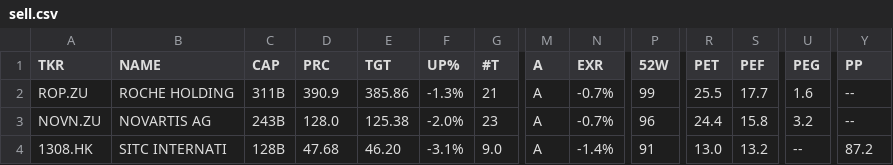
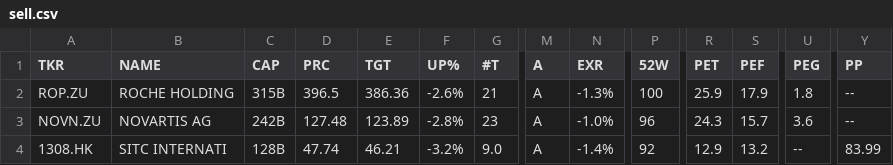
Before and after one commit to weirdapps/etorotrade, a CSV file: yahoofinance/output/sell.csv, drawn as a sheet; only a part is shown, gaps mark what is left out; the diff covers the shown part only; the diff names each change by its address in the sheet, - before the commit and + after, or states it on an @@ line.

```diff
--- a/yahoofinance/output/sell.csv
+++ b/yahoofinance/output/sell.csv
-C2 (CAP): 311B
+C2 (CAP): 315B
-D2 (PRC): 390.9
+D2 (PRC): 396.5
-E2 (TGT): 385.86
+E2 (TGT): 386.36
-F2 (UP%): -1.3%
+F2 (UP%): -2.6%
-N2 (EXR): -0.7%
+N2 (EXR): -1.3%
-P2 (52W): 99
+P2 (52W): 100
-R2 (PET): 25.5
+R2 (PET): 25.9
-S2 (PEF): 17.7
+S2 (PEF): 17.9
-U2 (PEG): 1.6
+U2 (PEG): 1.8
-C3 (CAP): 243B
+C3 (CAP): 242B
-D3 (PRC): 128.0
+D3 (PRC): 127.48
-E3 (TGT): 125.38
+E3 (TGT): 123.89
-F3 (UP%): -2.0%
+F3 (UP%): -2.8%
-N3 (EXR): -0.7%
+N3 (EXR): -1.0%
-R3 (PET): 24.4
+R3 (PET): 24.3
-S3 (PEF): 15.8
+S3 (PEF): 15.7
-U3 (PEG): 3.2
+U3 (PEG): 3.6
-D4 (PRC): 47.68
+D4 (PRC): 47.74
-E4 (TGT): 46.20
+E4 (TGT): 46.21
-F4 (UP%): -3.1%
+F4 (UP%): -3.2%
-P4 (52W): 91
+P4 (52W): 92
-R4 (PET): 13.0
+R4 (PET): 12.9
-Y4 (PP): 87.2
+Y4 (PP): 83.99
```
Also changed, not shown: 26 edited cells elsewhere in this file, yahoofinance/input/yfinance_skip.csv, yahoofinance/output/buy.csv, 3 other files.
